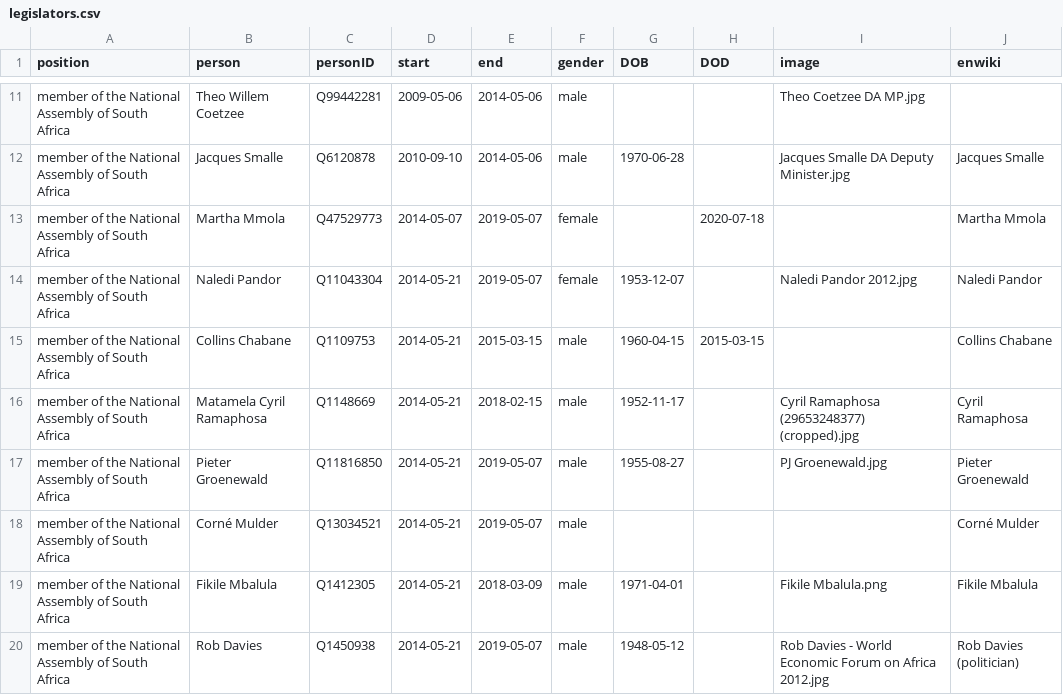
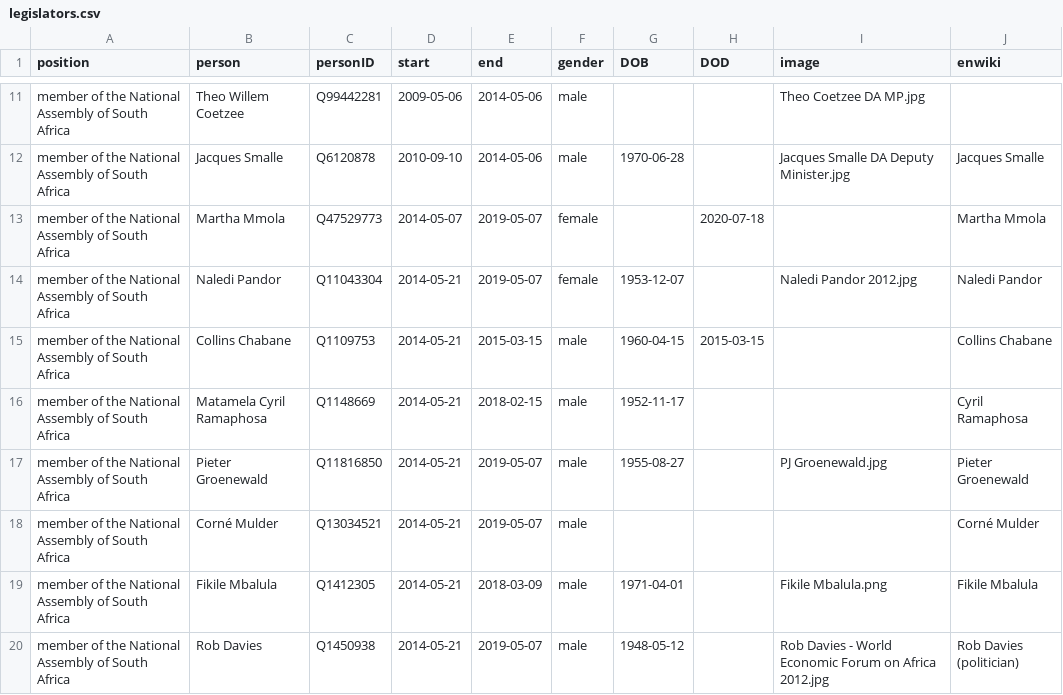
Before and after one commit to every-politician-scrapers/south-africa-cabinet, a CSV file: html/legislators.csv, drawn as a sheet; only a part is shown, gaps mark what is left out; the diff covers the shown part only.

```diff
--- a/html/legislators.csv
+++ b/html/legislators.csv
@@ -15,3 +15,3 @@ member of the National Assembly of South Africa,Naledi Pandor,Q11043304,2014-05-
 member of the National Assembly of South Africa,Collins Chabane,Q1109753,2014-05-21,2015-03-15,male,1960-04-15,2015-03-15,,Collins Chabane
-member of the National Assembly of South Africa,Matamela Cyril Ramaphosa,Q1148669,2014-05-21,2018-02-15,male,1952-11-17,,Cyril Ramaphosa (29653248377) (cropped).jpg,Cyril Ramaphosa
+member of the National Assembly of South Africa,Matamela Cyril Ramaphosa,Q1148669,2014-05-21,2018-02-15,male,1952-11-17,,,Cyril Ramaphosa
 member of the National Assembly of South Africa,Pieter Groenewald,Q11816850,2014-05-21,2019-05-07,male,1955-08-27,,PJ Groenewald.jpg,Pieter Groenewald
```
Also changed, not shown: 10 edited cells elsewhere in this file, html/current.csv, html/holders21.csv.
